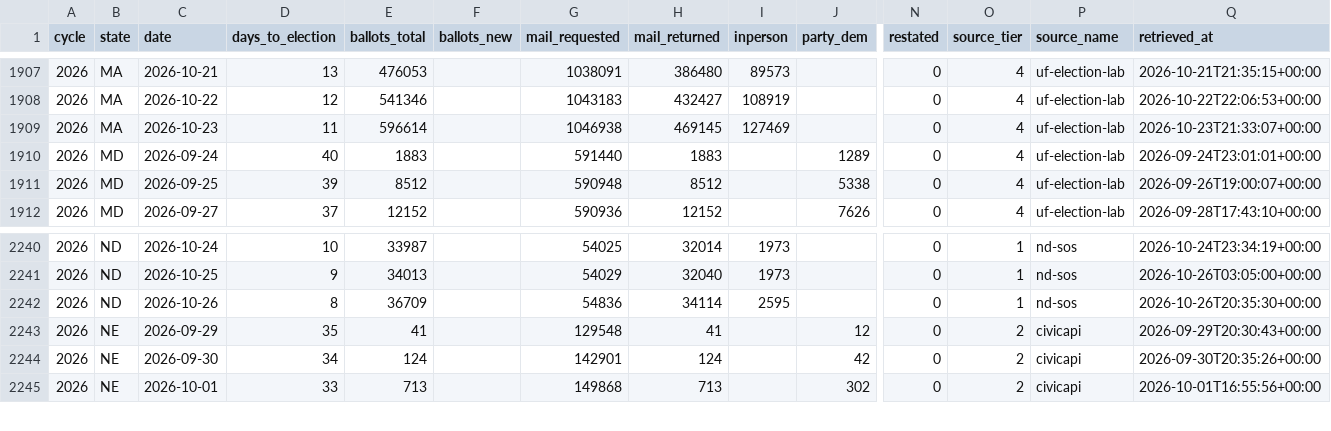
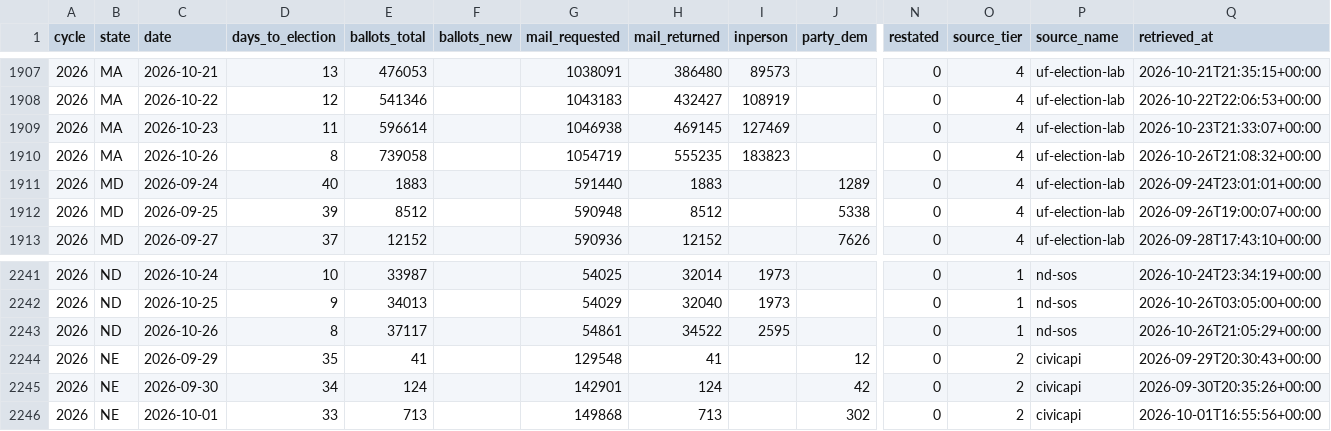
Before and after one commit to ElectIndex/26_early_vote, a CSV file: output/ev_state_daily.csv, drawn as a sheet; only a part is shown, gaps mark what is left out; addresses are those after the commit; rows hold the shown columns only; the diff names each change by its address in the sheet, - before the commit and + after, or states it on an @@ line.

Commit message:
data: early vote 2026-10-26

```diff
--- a/output/ev_state_daily.csv
+++ b/output/ev_state_daily.csv
+row 1910: 2026 | MA | 2026-10-26 | 8 | 739058 |  | 1054719 | 555235 | 183823 |  | 0 | 4 | uf-election-lab | 2026-10-26T21:08:32+00:00
-E2243 (ballots_total): 36709
+E2243 (ballots_total): 37117
-G2243 (mail_requested): 54836
+G2243 (mail_requested): 54861
-H2243 (mail_returned): 34114
+H2243 (mail_returned): 34522
-Q2243 (retrieved_at): 2026-10-26T20:35:30+00:00
+Q2243 (retrieved_at): 2026-10-26T21:05:29+00:00
```
Also changed, not shown: output/counterfactual.csv, output/counterfactual_districts_latest.csv, 5 other files.
